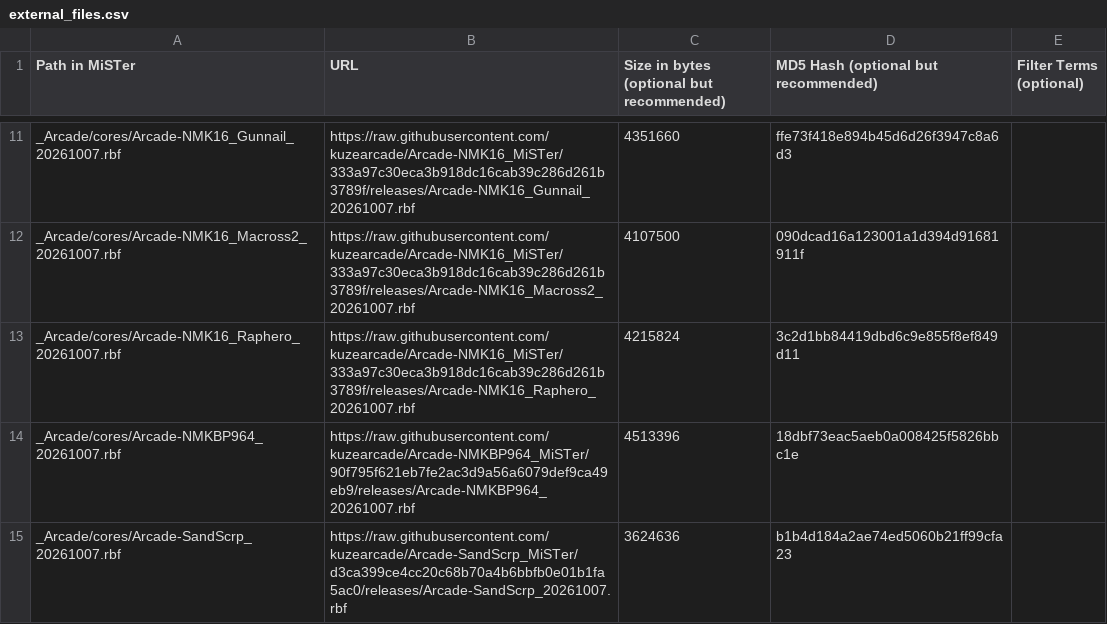
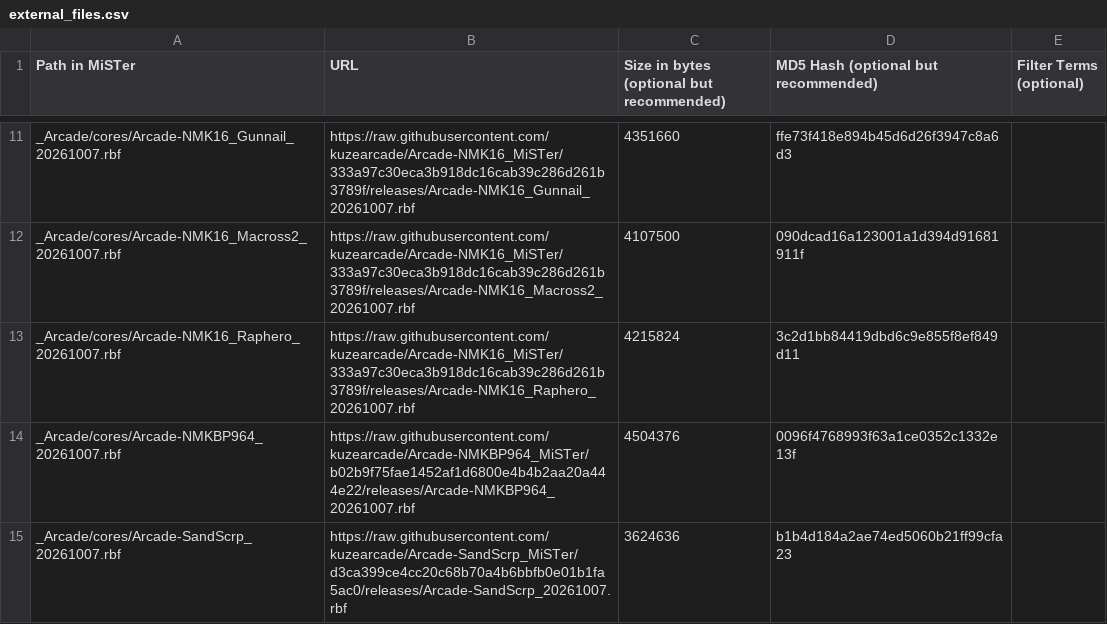
Before and after one commit to OngoGablogian/kuzecores, a CSV file: external_files.csv, drawn as a sheet; only a part is shown, gaps mark what is left out.

```diff
--- a/external_files.csv
+++ b/external_files.csv
@@ -13,3 +13,3 @@ _Arcade/cores/Arcade-NMK16_Macross2_20261007.rbf,https://raw.githubusercontent.c
 _Arcade/cores/Arcade-NMK16_Raphero_20261007.rbf,https://raw.githubusercontent.com/kuzearcade/Arcade-NMK16_MiSTer/333a97c30eca3b918dc16cab39c286d261b3789f/releases/Arcade-NMK16_Raphero_20261007.rbf,4215824,3c2d1bb84419dbd6c9e855f8ef849d11,
-_Arcade/cores/Arcade-NMKBP964_20261007.rbf,https://raw.githubusercontent.com/kuzearcade/Arcade-NMKBP964_MiSTer/90f795f621eb7fe2ac3d9a56a6079def9ca49eb9/releases/Arcade-NMKBP964_20261007.rbf,4513396,18dbf73eac5aeb0a008425f5826bbc1e,
+_Arcade/cores/Arcade-NMKBP964_20261007.rbf,https://raw.githubusercontent.com/kuzearcade/Arcade-NMKBP964_MiSTer/b02b9f75fae1452af1d6800e4b4b2aa20a444e22/releases/Arcade-NMKBP964_20261007.rbf,4504376,0096f4768993f63a1ce0352c1332e13f,
 _Arcade/cores/Arcade-SandScrp_20261007.rbf,https://raw.githubusercontent.com/kuzearcade/Arcade-SandScrp_MiSTer/d3ca399ce4cc20c68b70a4b6bbfb0e01b1fa5ac0/releases/Arcade-SandScrp_20261007.rbf,3624636,b1b4d184a2ae74ed5060b21ff99cfa23,
```
Also changed, not shown: 1 other file.
